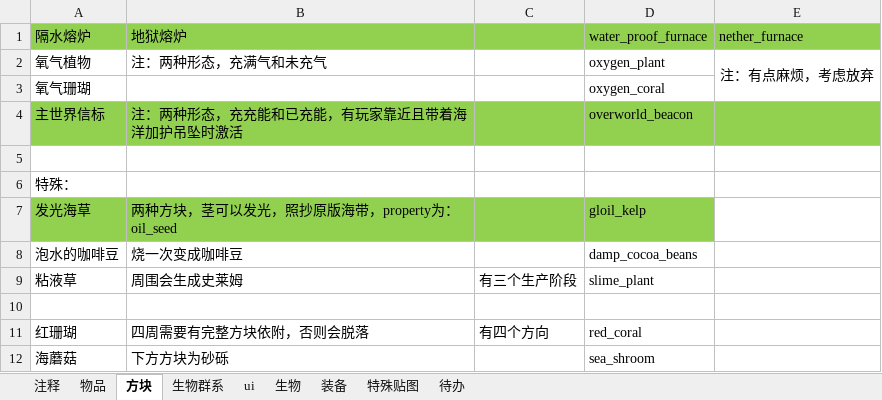
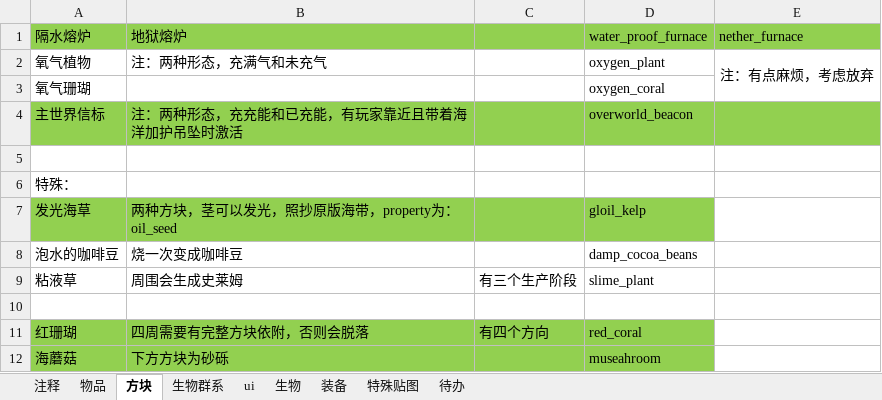
Before and after one commit to M-F-R-F/Sunken-World, an Excel workbook: sunken_world_project.xlsx, sheet 方块, drawn as a sheet; values as stored, in another font and other column widths than the file's, no borders; the diff names each change by its address in the sheet, - before the commit and + after, or states it on an @@ line.

```diff
--- a/sunken_world_project.xlsx (sheet 方块)
+++ b/sunken_world_project.xlsx (sheet 方块)
-A11:D12 fill: none
+A11:D12 fill: #92D050
-D12 (water_proof_furnace): sea_shroom
+D12 (water_proof_furnace): museahroom
```
Also changed, not shown: sheet 物品, 20 other files.
